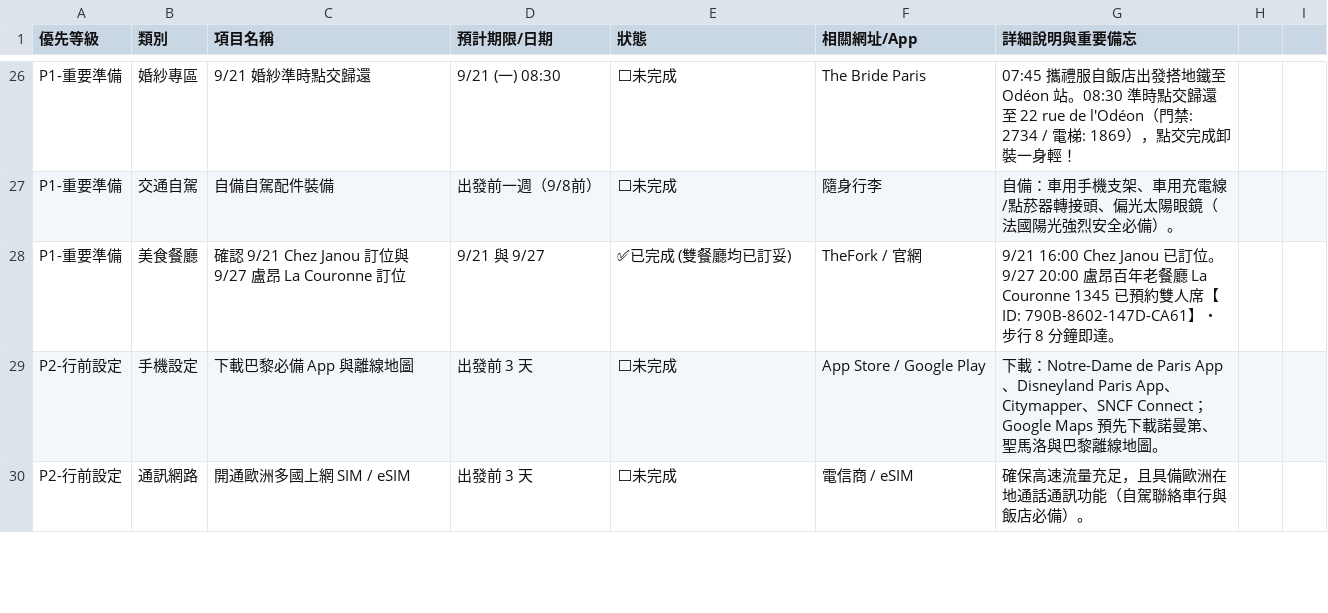
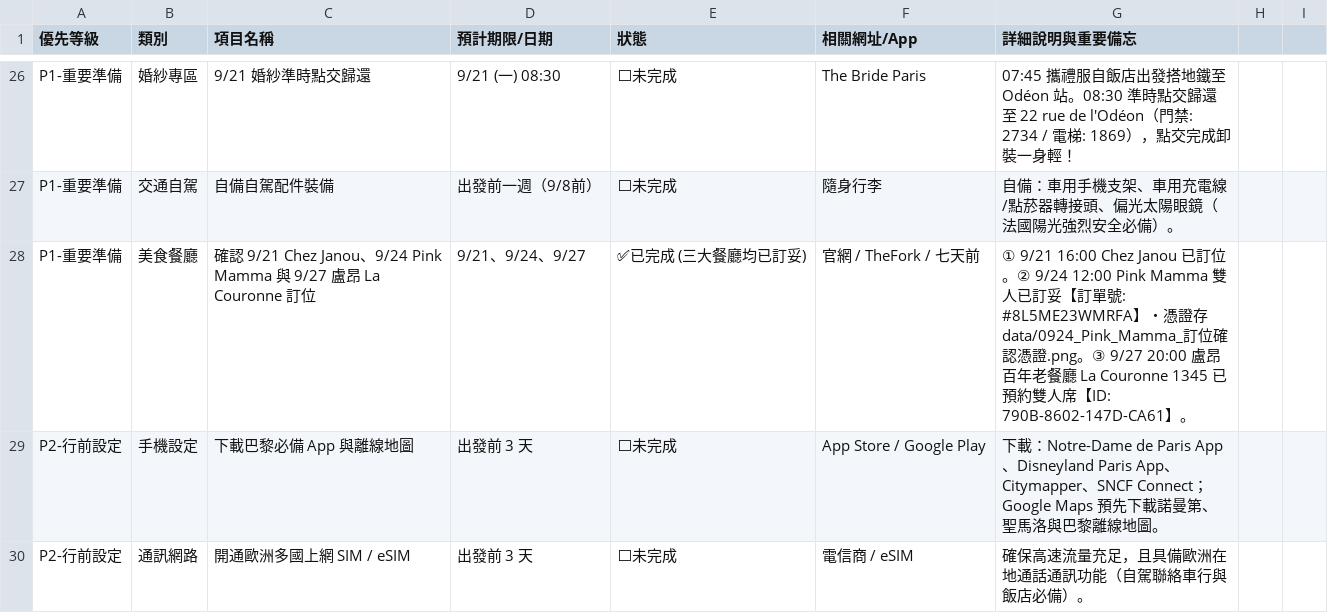
Before and after one commit to 56webb/mimo, a CSV file: 2026_法國待辦清單.csv, drawn as a sheet; only a part is shown, gaps mark what is left out.

Commit message:
feat: 9/24 Pink Mamma 成功預訂雙人席位（訂單 #8L5ME23WMRFA）並納入金庫憑證清單

```diff
--- a/2026_法國待辦清單.csv
+++ b/2026_法國待辦清單.csv
@@ -27,3 +27,3 @@ P1-重要準備,婚紗專區,9/21 婚紗準時點交歸還,9/21 (一) 08:30,⬜
 P1-重要準備,交通自駕,自備自駕配件裝備,出發前一週（9/8前）,⬜未完成,隨身行李,自備：車用手機支架、車用充電線/點菸器轉接頭、偏光太陽眼鏡（法國陽光強烈安全必備）。
-P1-重要準備,美食餐廳,確認 9/21 Chez Janou 訂位與 9/27 盧昂 La Couronne 訂位,9/21 與 9/27,✅已完成 (雙餐廳均已訂妥),TheFork / 官網,9/21 16:00 Chez Janou 已訂位。9/27 20:00 盧昂百年老餐廳 La Couronne 1345 已預約雙人席【ID: 790B-8602-147D-CA61】・步行 8 分鐘即達。
+P1-重要準備,美食餐廳,確認 9/21 Chez Janou、9/24 Pink Mamma 與 9/27 盧昂 La Couronne 訂位,9/21、9/24、9/27,✅已完成 (三大餐廳均已訂妥),官網 / TheFork / 七天前,① 9/21 16:00 Chez Janou 已訂位。② 9/24 12:00 Pink Mamma 雙人已訂妥【訂單號: #8L5ME23WMRFA】・憑證存 data/0924_Pink_Mamma_訂位確認憑證.png。③ 9/27 20:00 盧昂百年老餐廳 La Couronne 1345 已預約雙人席【ID: 790B-8602-147D-CA61】。
 P2-行前設定,手機設定,下載巴黎必備 App 與離線地圖,出發前 3 天,⬜未完成,App Store / Google Play,下載：Notre-Dame de Paris App、Disneyland Paris App、Citymapper、SNCF Connect；Google Maps 預先下載諾曼第、聖馬洛與巴黎離線地圖。
```
Also changed, not shown: Sheet2_巴黎市區.csv, 5 other files.
